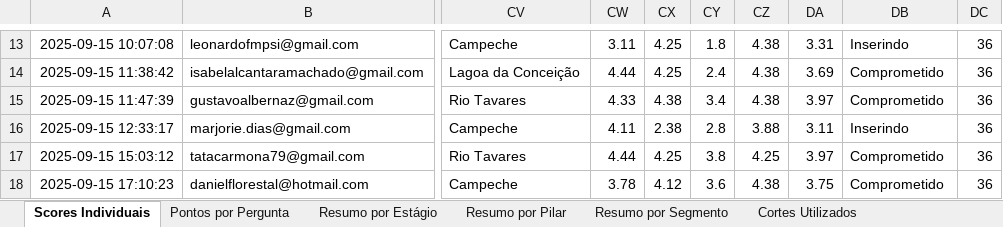
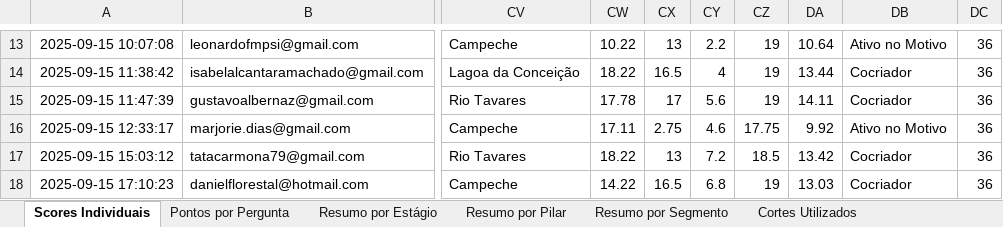
Before and after one commit to bruno-curta/arandu, an Excel workbook: pesquisa_processada.xlsx, sheet Scores Individuais, drawn as a sheet; only a part is shown, gaps mark what is left out; values as stored, in another font and other column widths than the file's, no borders; the diff covers the shown part only; the diff names each change by its address in the sheet, - before the commit and + after, or states it on an @@ line.

```diff
--- a/pesquisa_processada.xlsx (sheet Scores Individuais)
+++ b/pesquisa_processada.xlsx (sheet Scores Individuais)
-CW13: 3.11
+CW13: 10.22
-CX13: 4.25
+CX13: 13
-CY13: 1.8
+CY13: 2.2
-CZ13:CZ15: 4.38
+CZ13:CZ15: 19
-DA13: 3.31
+DA13: 10.64
-DB13: Inserindo
+DB13: Ativo no Motivo
-CW14: 4.44
+CW14: 18.22
-CX14: 4.25
+CX14: 16.5
-CY14: 2.4
+CY14: 4
-DA14: 3.69
+DA14: 13.44
-DB14:DB15: Comprometido
+DB14:DB15: Cocriador
-CW15: 4.33
+CW15: 17.78
-CX15: 4.38
+CX15: 17
-CY15: 3.4
+CY15: 5.6
-DA15: 3.97
+DA15: 14.11
-CW16: 4.11
+CW16: 17.11
-CX16: 2.38
+CX16: 2.75
-CY16: 2.8
+CY16: 4.6
-CZ16: 3.88
+CZ16: 17.75
-DA16: 3.11
+DA16: 9.92
-DB16: Inserindo
+DB16: Ativo no Motivo
-CW17: 4.44
+CW17: 18.22
-CX17: 4.25
+CX17: 13
-CY17: 3.8
+CY17: 7.2
-CZ17: 4.25
+CZ17: 18.5
-DA17: 3.97
+DA17: 13.42
-DB17:DB18: Comprometido
+DB17:DB18: Cocriador
-CW18: 3.78
+CW18: 14.22
-CX18: 4.12
+CX18: 16.5
-CY18: 3.6
+CY18: 6.8
-CZ18: 4.38
+CZ18: 19
-DA18: 3.75
+DA18: 13.03
```
Also changed, not shown: 780 edited cells elsewhere in this sheet, sheet Pontos por Pergunta, sheet Resumo por Segmento, sheet Resumo por Estágio, sheet Cortes Utilizados, sheet Resumo por Pilar, 2 other files.
